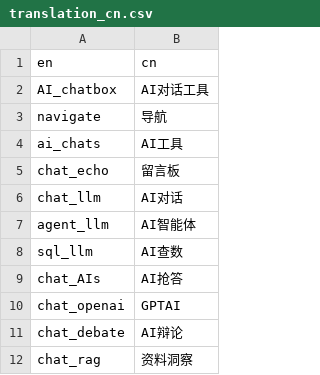
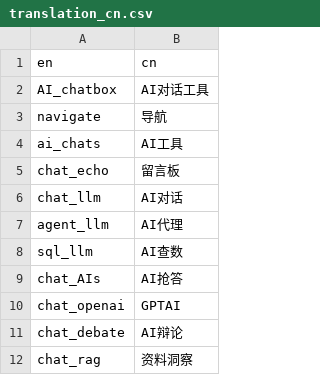
Before and after one commit to Wang-Yong2018/shiny_llm_map, a CSV file: translation/translation_cn.csv, drawn as a sheet; only a part is shown.

```diff
--- a/translation/translation_cn.csv
+++ b/translation/translation_cn.csv
@@ -6,3 +6,3 @@ chat_echo, 留言板
 chat_llm, AI对话
-agent_llm, AI智能体
+agent_llm, AI代理
 sql_llm, AI查数
```
Also changed, not shown: 3 other files.
